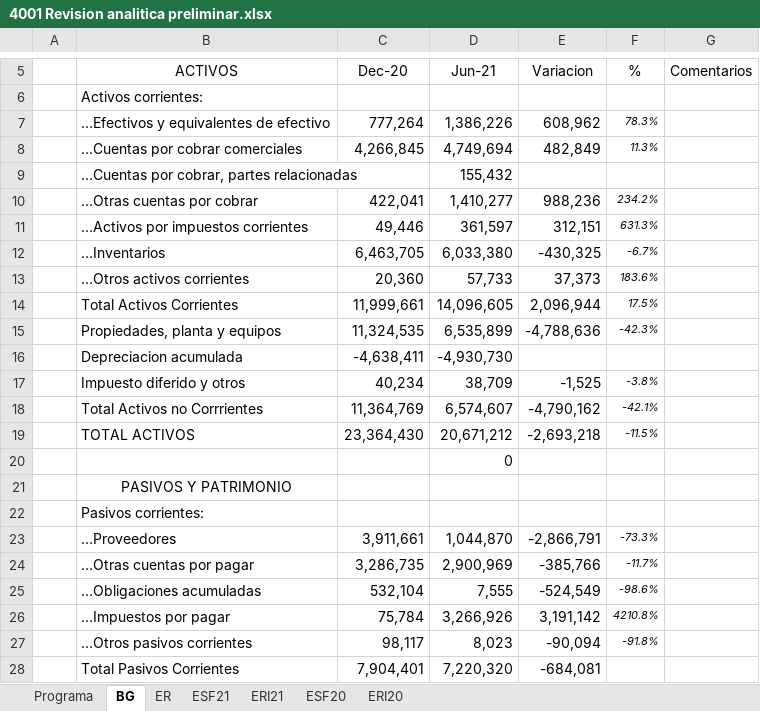
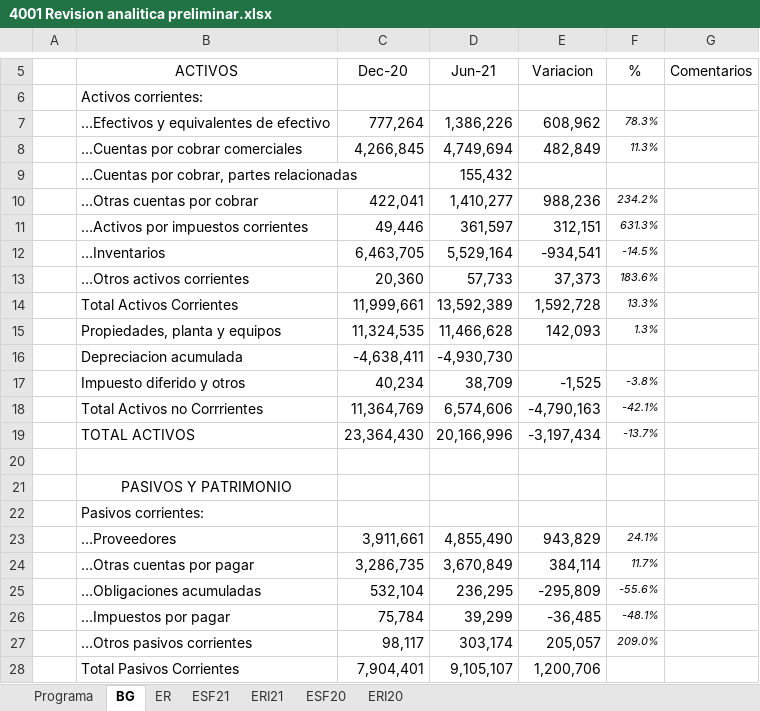
Before and after one commit to cesarleon911/Grafimpac, an Excel workbook: Fase I - Planeacion y Riesgos/4000 Riesgos/4001 Revision analitica preliminar.xlsx, sheet BG, drawn as a sheet; only a part is shown, gaps mark what is left out; values as stored, in another font and other column widths than the file's, no borders; the diff covers the shown part only; the diff names each change by its address in the sheet, - before the commit and + after, or states it on an @@ line.

```diff
--- a/Fase I - Planeacion y Riesgos/4000 Riesgos/4001 Revision analitica preliminar.xlsx (sheet BG)
+++ b/Fase I - Planeacion y Riesgos/4000 Riesgos/4001 Revision analitica preliminar.xlsx (sheet BG)
-D12 (Jun-21): 6,033,380
+D12 (Jun-21): 5,529,164
-E12 (Variacion): -430,325
+E12 (Variacion): -934,541
-F12 (%): -6.7%
+F12 (%): -14.5%
-D14 (Jun-21): 14,096,605
+D14 (Jun-21): 13,592,389
-E14 (Variacion): 2,096,944
+E14 (Variacion): 1,592,728
-F14 (%): 17.5%
+F14 (%): 13.3%
-D15 (Jun-21): 6,535,899
+D15 (Jun-21): 11,466,628
-E15 (Variacion): -4,788,636
+E15 (Variacion): 142,093
-F15 (%): -42.3%
+F15 (%): 1.3%
-D18 (Jun-21): 6,574,607
+D18 (Jun-21): 6,574,606
-E18 (Variacion): -4,790,162
+E18 (Variacion): -4,790,163
-D19 (Jun-21): 20,671,212
+D19 (Jun-21): 20,166,996
-E19 (Variacion): -2,693,218
+E19 (Variacion): -3,197,434
-F19 (%): -11.5%
+F19 (%): -13.7%
-D20 (Jun-21): 0
+D20 (Jun-21): (empty)
-D23 (Jun-21): 1,044,870
+D23 (Jun-21): 4,855,490
-E23 (Variacion): -2,866,791
+E23 (Variacion): 943,829
-F23 (%): -73.3%
+F23 (%): 24.1%
-D24 (Jun-21): 2,900,969
+D24 (Jun-21): 3,670,849
-E24 (Variacion): -385,766
+E24 (Variacion): 384,114
-F24 (%): -11.7%
+F24 (%): 11.7%
-D25 (Jun-21): 7,555
+D25 (Jun-21): 236,295
-E25 (Variacion): -524,549
+E25 (Variacion): -295,809
-F25 (%): -98.6%
+F25 (%): -55.6%
-D26 (Jun-21): 3,266,926
+D26 (Jun-21): 39,299
-E26 (Variacion): 3,191,142
+E26 (Variacion): -36,485
-F26 (%): 4210.8%
+F26 (%): -48.1%
-D27 (Jun-21): 8,023
+D27 (Jun-21): 303,174
-E27 (Variacion): -90,094
+E27 (Variacion): 205,057
-F27 (%): -91.8%
+F27 (%): 209.0%
-D28 (Jun-21): 7,220,320
+D28 (Jun-21): 9,105,107
-E28 (Variacion): -684,081
+E28 (Variacion): 1,200,706
```
Also changed, not shown: 2 added rows, 2 removed rows, 30 edited cells and cell formats elsewhere in this sheet, sheet ERI20, sheet ERI21, sheet ER, sheet ESF21, formulas that keep their value, 8 other files.
